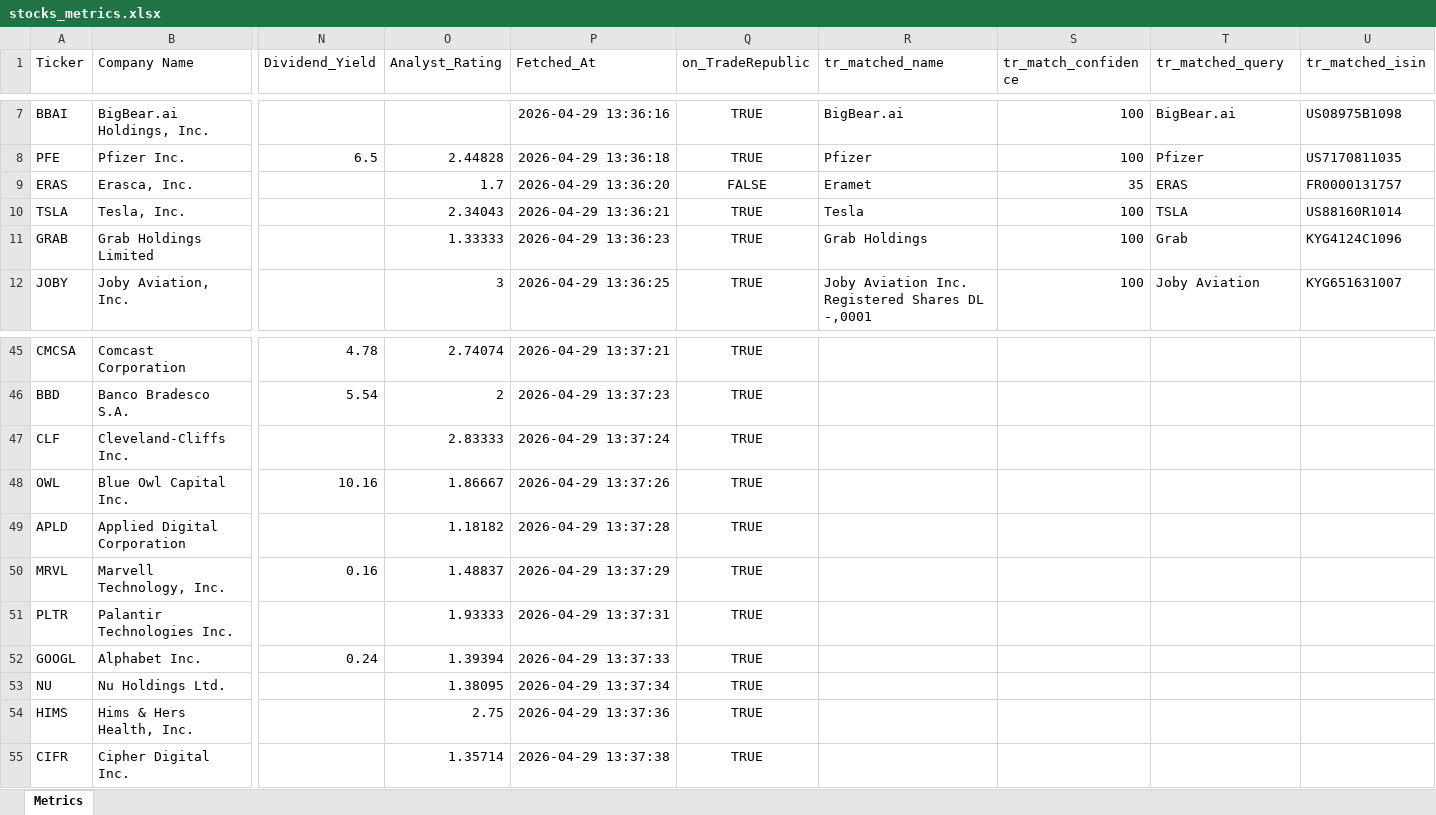
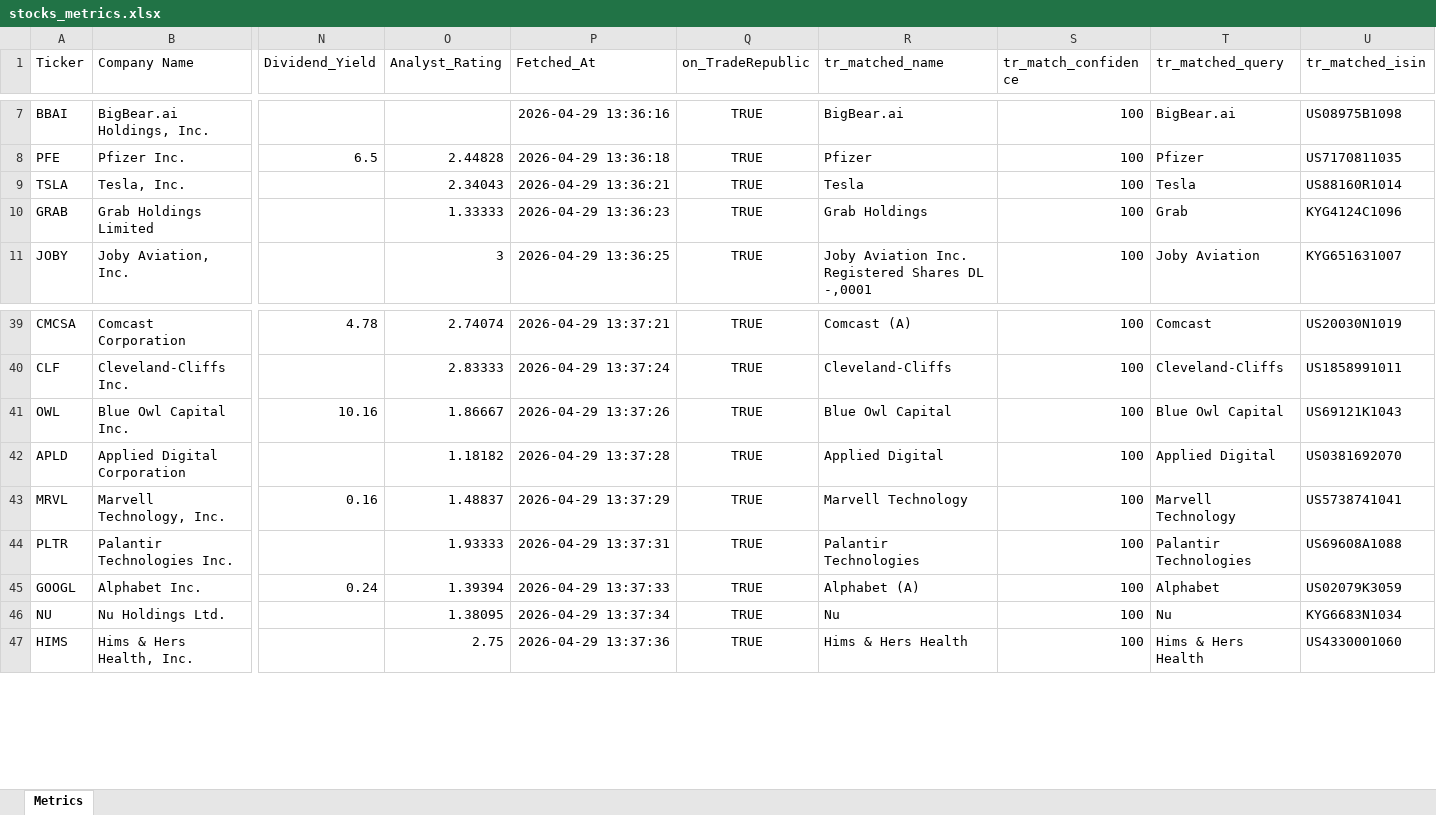
Before and after one commit to asadkhalid-softdev/finsentiment, an Excel workbook: stocks_metrics.xlsx, sheet Metrics, drawn as a sheet; only a part is shown, gaps mark what is left out; values as stored, in another font and other column widths than the file's, no borders; removed rows and columns are numbered as before the commit, all else as after; rows hold the shown columns only; the diff covers the shown part only; the diff names each change by its address in the sheet, - before the commit and + after, or states it on an @@ line.

```diff
--- a/stocks_metrics.xlsx (sheet Metrics)
+++ b/stocks_metrics.xlsx (sheet Metrics)
-row 9: ERAS | Erasca, Inc. |  | 1.7 | 2026-04-29 13:36:20 | FALSE | Eramet | 35 | ERAS | FR0000131757
-T9 (tr_matched_query): TSLA
+T9 (tr_matched_query): Tesla
-R39 (tr_matched_name): (empty)
+R39 (tr_matched_name): Comcast (A)
-S39 (tr_match_confidence): (empty)
+S39 (tr_match_confidence): 100
-T39 (tr_matched_query): (empty)
+T39 (tr_matched_query): Comcast
-U39 (tr_matched_isin): (empty)
+U39 (tr_matched_isin): US20030N1019
-row 46: BBD | Banco Bradesco S.A. | 5.54 | 2 | 2026-04-29 13:37:23 | TRUE
-R40 (tr_matched_name): (empty)
+R40 (tr_matched_name): Cleveland-Cliffs
-S40:S47 (tr_match_confidence): (empty)
+S40:S47 (tr_match_confidence): 100
-T40 (tr_matched_query): (empty)
+T40 (tr_matched_query): Cleveland-Cliffs
-U40 (tr_matched_isin): (empty)
+U40 (tr_matched_isin): US1858991011
-R41 (tr_matched_name): (empty)
+R41 (tr_matched_name): Blue Owl Capital
-T41 (tr_matched_query): (empty)
+T41 (tr_matched_query): Blue Owl Capital
-U41 (tr_matched_isin): (empty)
+U41 (tr_matched_isin): US69121K1043
-R42 (tr_matched_name): (empty)
+R42 (tr_matched_name): Applied Digital
-T42 (tr_matched_query): (empty)
+T42 (tr_matched_query): Applied Digital
-U42 (tr_matched_isin): (empty)
+U42 (tr_matched_isin): US0381692070
-R43 (tr_matched_name): (empty)
+R43 (tr_matched_name): Marvell Technology
-T43 (tr_matched_query): (empty)
+T43 (tr_matched_query): Marvell Technology
-U43 (tr_matched_isin): (empty)
+U43 (tr_matched_isin): US5738741041
-R44 (tr_matched_name): (empty)
+R44 (tr_matched_name): Palantir Technologies
-T44 (tr_matched_query): (empty)
+T44 (tr_matched_query): Palantir Technologies
-U44 (tr_matched_isin): (empty)
+U44 (tr_matched_isin): US69608A1088
-R45 (tr_matched_name): (empty)
+R45 (tr_matched_name): Alphabet (A)
-T45 (tr_matched_query): (empty)
+T45 (tr_matched_query): Alphabet
-U45 (tr_matched_isin): (empty)
+U45 (tr_matched_isin): US02079K3059
-R46 (tr_matched_name): (empty)
+R46 (tr_matched_name): Nu
-T46 (tr_matched_query): (empty)
+T46 (tr_matched_query): Nu
-U46 (tr_matched_isin): (empty)
+U46 (tr_matched_isin): KYG6683N1034
-R47 (tr_matched_name): (empty)
+R47 (tr_matched_name): Hims & Hers Health
-T47 (tr_matched_query): (empty)
+T47 (tr_matched_query): Hims & Hers Health
-U47 (tr_matched_isin): (empty)
+U47 (tr_matched_isin): US4330001060
-row 55: CIFR | Cipher Digital Inc. |  | 1.35714 | 2026-04-29 13:37:38 | TRUE
```
Also changed, not shown: 67 removed rows and 812 edited cells elsewhere in this sheet, 2 other files.
